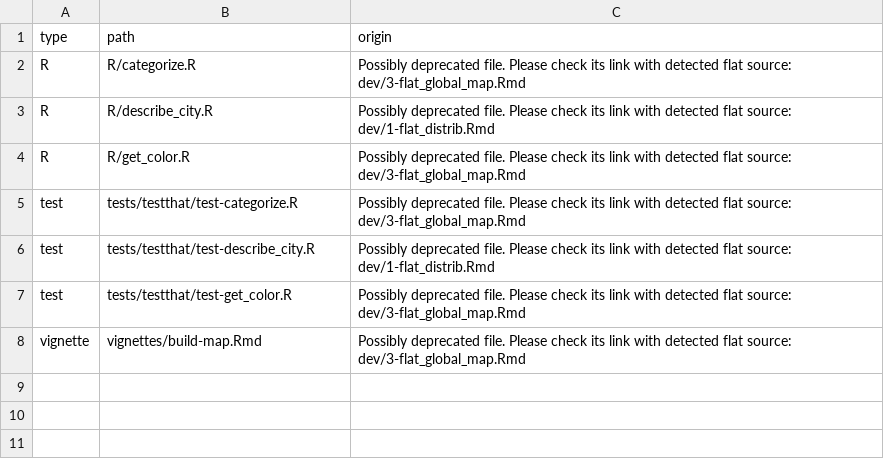
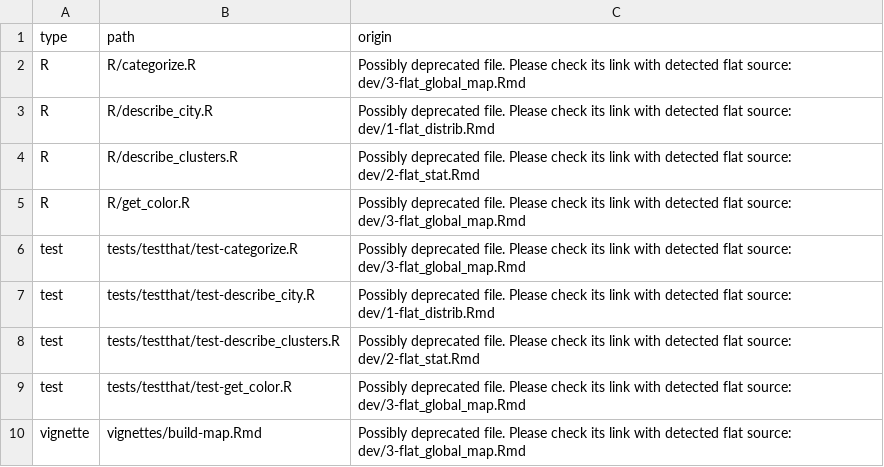
Before and after one commit to lvaudor/glourbi, a CSV file: dev/config_not_registered.csv, drawn as a sheet; the diff names each change by its address in the sheet, - before the commit and + after, or states it on an @@ line.

```diff
--- a/dev/config_not_registered.csv
+++ b/dev/config_not_registered.csv
+row 4: R | R/describe_clusters.R | Possibly deprecated file. Please check its link with detected flat source: dev/2-flat_stat.Rmd
+row 8: test | tests/testthat/test-describe_clusters.R | Possibly deprecated file. Please check its link with detected flat source: dev/2-flat_stat.Rmd
```
Also changed, not shown: 9 other files.
